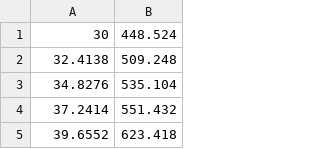
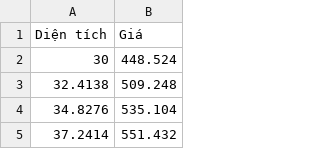
Before and after one commit to vuvanly/deep_learning_learning_resource, a CSV file: data_linear.csv, drawn as a sheet; only a part is shown; the shorter side is filled out with more unchanged rows; the diff names each change by its address in the sheet, - before the commit and + after, or states it on an @@ line.

Commit message:
Update data_linear.csv

```diff
--- a/data_linear.csv
+++ b/data_linear.csv
+row 1: Diện tích | Giá
```
